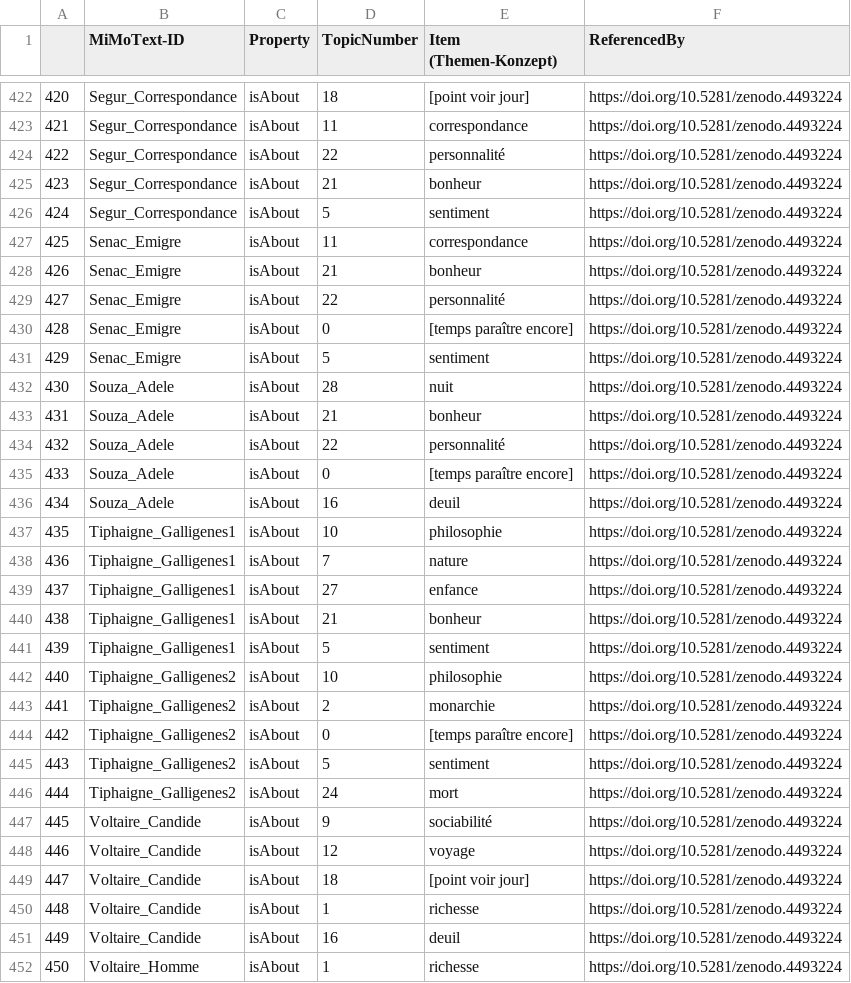
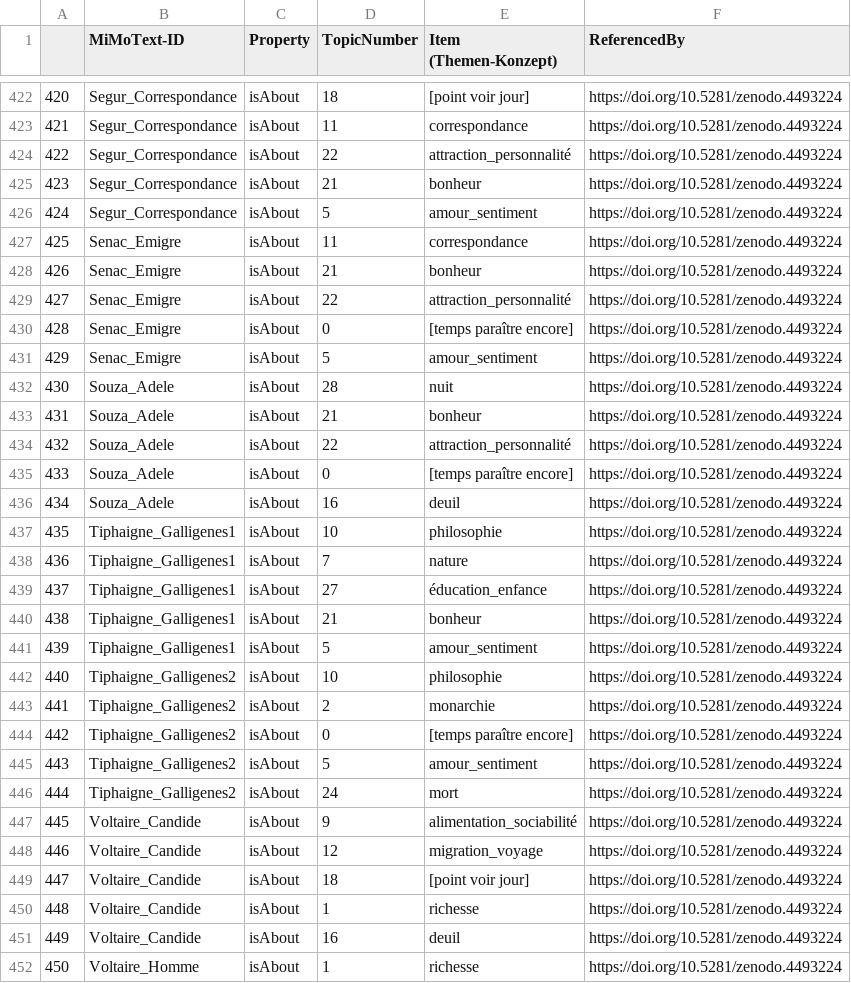
Before and after one commit to MiMoText/topicmodeling, a CSV file: topic statements/mmt_2020-11-19_11-38_statements.csv, drawn as a sheet; only a part is shown, gaps mark what is left out; the diff covers the shown part only.

```diff
--- a/topic statements/mmt_2020-11-19_11-38_statements.csv
+++ b/topic statements/mmt_2020-11-19_11-38_statements.csv
@@ -423,13 +423,13 @@
 421	Segur_Correspondance	isAbout	11	correspondance	https://doi.org/10.5281/zenodo.4493224
-422	Segur_Correspondance	isAbout	22	personnalité	https://doi.org/10.5281/zenodo.4493224
+422	Segur_Correspondance	isAbout	22	attraction_personnalité 	https://doi.org/10.5281/zenodo.4493224
 423	Segur_Correspondance	isAbout	21	bonheur	https://doi.org/10.5281/zenodo.4493224
-424	Segur_Correspondance	isAbout	5	sentiment	https://doi.org/10.5281/zenodo.4493224
+424	Segur_Correspondance	isAbout	5	amour_sentiment 	https://doi.org/10.5281/zenodo.4493224
 425	Senac_Emigre	isAbout	11	correspondance	https://doi.org/10.5281/zenodo.4493224
 426	Senac_Emigre	isAbout	21	bonheur	https://doi.org/10.5281/zenodo.4493224
-427	Senac_Emigre	isAbout	22	personnalité	https://doi.org/10.5281/zenodo.4493224
+427	Senac_Emigre	isAbout	22	attraction_personnalité 	https://doi.org/10.5281/zenodo.4493224
 428	Senac_Emigre	isAbout	0	[temps paraître encore]	https://doi.org/10.5281/zenodo.4493224
-429	Senac_Emigre	isAbout	5	sentiment	https://doi.org/10.5281/zenodo.4493224
+429	Senac_Emigre	isAbout	5	amour_sentiment 	https://doi.org/10.5281/zenodo.4493224
 430	Souza_Adele	isAbout	28	nuit	https://doi.org/10.5281/zenodo.4493224
 431	Souza_Adele	isAbout	21	bonheur	https://doi.org/10.5281/zenodo.4493224
-432	Souza_Adele	isAbout	22	personnalité	https://doi.org/10.5281/zenodo.4493224
+432	Souza_Adele	isAbout	22	attraction_personnalité 	https://doi.org/10.5281/zenodo.4493224
 433	Souza_Adele	isAbout	0	[temps paraître encore]	https://doi.org/10.5281/zenodo.4493224
@@ -438,5 +438,5 @@
 436	Tiphaigne_Galligenes1	isAbout	7	nature	https://doi.org/10.5281/zenodo.4493224
-437	Tiphaigne_Galligenes1	isAbout	27	enfance	https://doi.org/10.5281/zenodo.4493224
+437	Tiphaigne_Galligenes1	isAbout	27	éducation_enfance 	https://doi.org/10.5281/zenodo.4493224
 438	Tiphaigne_Galligenes1	isAbout	21	bonheur	https://doi.org/10.5281/zenodo.4493224
-439	Tiphaigne_Galligenes1	isAbout	5	sentiment	https://doi.org/10.5281/zenodo.4493224
+439	Tiphaigne_Galligenes1	isAbout	5	amour_sentiment 	https://doi.org/10.5281/zenodo.4493224
 440	Tiphaigne_Galligenes2	isAbout	10	philosophie	https://doi.org/10.5281/zenodo.4493224
@@ -444,6 +444,6 @@
 442	Tiphaigne_Galligenes2	isAbout	0	[temps paraître encore]	https://doi.org/10.5281/zenodo.4493224
-443	Tiphaigne_Galligenes2	isAbout	5	sentiment	https://doi.org/10.5281/zenodo.4493224
+443	Tiphaigne_Galligenes2	isAbout	5	amour_sentiment 	https://doi.org/10.5281/zenodo.4493224
 444	Tiphaigne_Galligenes2	isAbout	24	mort	https://doi.org/10.5281/zenodo.4493224
-445	Voltaire_Candide	isAbout	9	sociabilité	https://doi.org/10.5281/zenodo.4493224
-446	Voltaire_Candide	isAbout	12	voyage	https://doi.org/10.5281/zenodo.4493224
+445	Voltaire_Candide	isAbout	9	alimentation_sociabilité 	https://doi.org/10.5281/zenodo.4493224
+446	Voltaire_Candide	isAbout	12	migration_voyage 	https://doi.org/10.5281/zenodo.4493224
 447	Voltaire_Candide	isAbout	18	[point voir jour]	https://doi.org/10.5281/zenodo.4493224
```
Also changed, not shown: 104 edited cells elsewhere in this file, topic statements/topic_label.csv.
